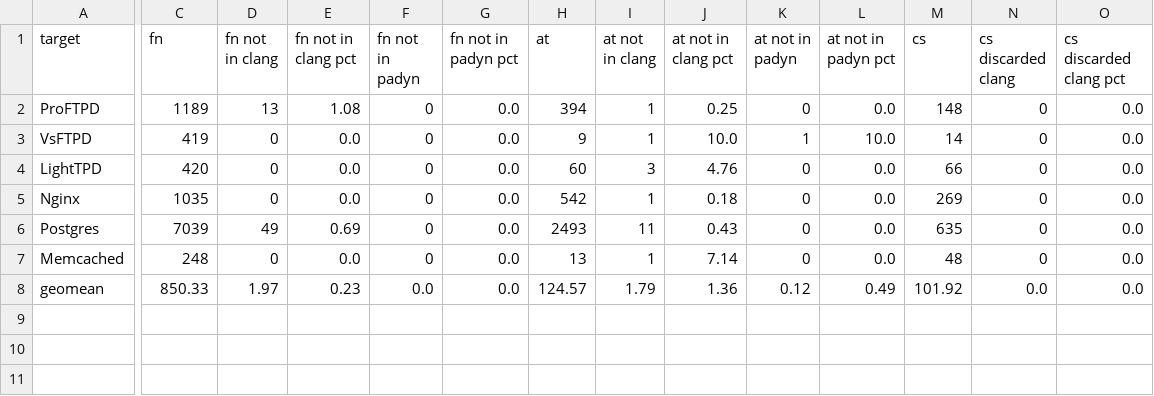
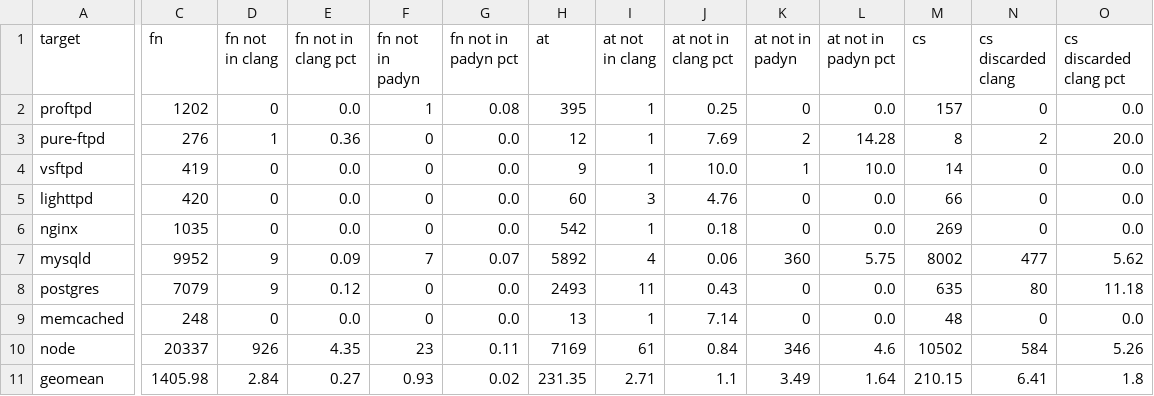
Before and after one commit to IntRepair/tauCFI, a CSV file: TypeShield Paper/CCS_Template/csvs/matching.O2.csv, drawn as a sheet; only a part is shown, gaps mark what is left out; addresses are those after the commit; rows hold the shown columns only; the diff covers the shown part only; the diff names each change by its address in the sheet, - before the commit and + after, or states it on an @@ line.

Commit message:
Table Update
Former-commit-id: cf604c27f254f25d7904edcb69eabe3a0f6b33ef

```diff
--- a/TypeShield Paper/CCS_Template/csvs/matching.O2.csv
+++ b/TypeShield Paper/CCS_Template/csvs/matching.O2.csv
-A2 (target): ProFTPD
+A2 (target): proftpd
-C2 (fn): 1189
+C2 (fn): 1202
-D2 (fn not in clang): 13
+D2 (fn not in clang): 0
-E2 (fn not in clang pct): 1.08
+E2 (fn not in clang pct): 0.0
-F2 (fn not in padyn): 0
+F2 (fn not in padyn): 1
-G2 (fn not in padyn pct): 0.0
+G2 (fn not in padyn pct): 0.08
-H2 (at): 394
+H2 (at): 395
-M2 (cs): 148
+M2 (cs): 157
+row 3: pure-ftpd | 276 | 1 | 0.36 | 0 | 0.0 | 12 | 1 | 7.69 | 2 | 14.28 | 8 | 2 | 20.0
-A4 (target): VsFTPD
+A4 (target): vsftpd
-A5 (target): LightTPD
+A5 (target): lighttpd
-A6 (target): Nginx
+A6 (target): nginx
+row 7: mysqld | 9952 | 9 | 0.09 | 7 | 0.07 | 5892 | 4 | 0.06 | 360 | 5.75 | 8002 | 477 | 5.62
-A8 (target): Postgres
+A8 (target): postgres
-C8 (fn): 7039
+C8 (fn): 7079
-D8 (fn not in clang): 49
+D8 (fn not in clang): 9
-E8 (fn not in clang pct): 0.69
+E8 (fn not in clang pct): 0.12
-N8 (cs discarded clang): 0
+N8 (cs discarded clang): 80
-O8 (cs discarded clang pct): 0.0
+O8 (cs discarded clang pct): 11.18
-A9 (target): Memcached
+A9 (target): memcached
+row 10: node | 20337 | 926 | 4.35 | 23 | 0.11 | 7169 | 61 | 0.84 | 346 | 4.6 | 10502 | 584 | 5.26
-C11 (fn): 850.33
+C11 (fn): 1405.98
-D11 (fn not in clang): 1.97
+D11 (fn not in clang): 2.84
-E11 (fn not in clang pct): 0.23
+E11 (fn not in clang pct): 0.27
-F11 (fn not in padyn): 0.0
+F11 (fn not in padyn): 0.93
-G11 (fn not in padyn pct): 0.0
+G11 (fn not in padyn pct): 0.02
-H11 (at): 124.57
+H11 (at): 231.35
-I11 (at not in clang): 1.79
+I11 (at not in clang): 2.71
-J11 (at not in clang pct): 1.36
+J11 (at not in clang pct): 1.1
-K11 (at not in padyn): 0.12
+K11 (at not in padyn): 3.49
-L11 (at not in padyn pct): 0.49
+L11 (at not in padyn pct): 1.64
-M11 (cs): 101.92
+M11 (cs): 210.15
-N11 (cs discarded clang): 0.0
+N11 (cs discarded clang): 6.41
-O11 (cs discarded clang pct): 0.0
+O11 (cs discarded clang pct): 1.8
```
Also changed, not shown: 2 edited cells elsewhere in this file, 2 other files.
